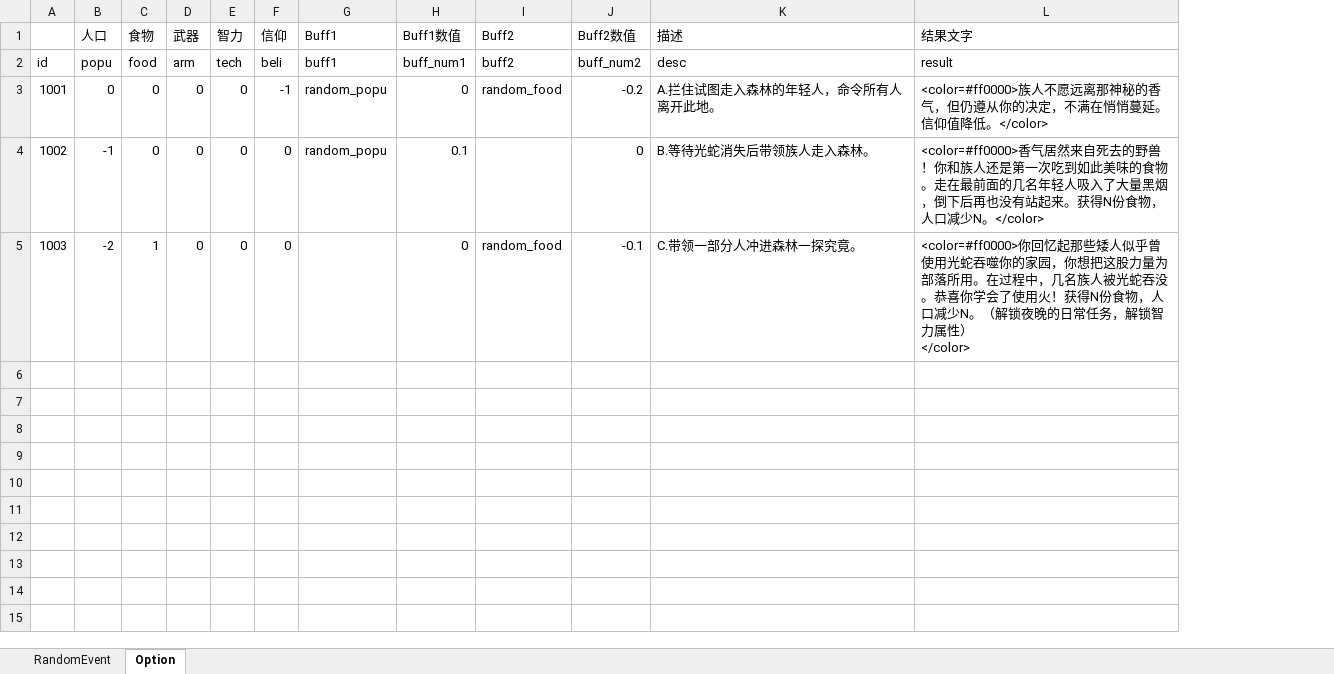
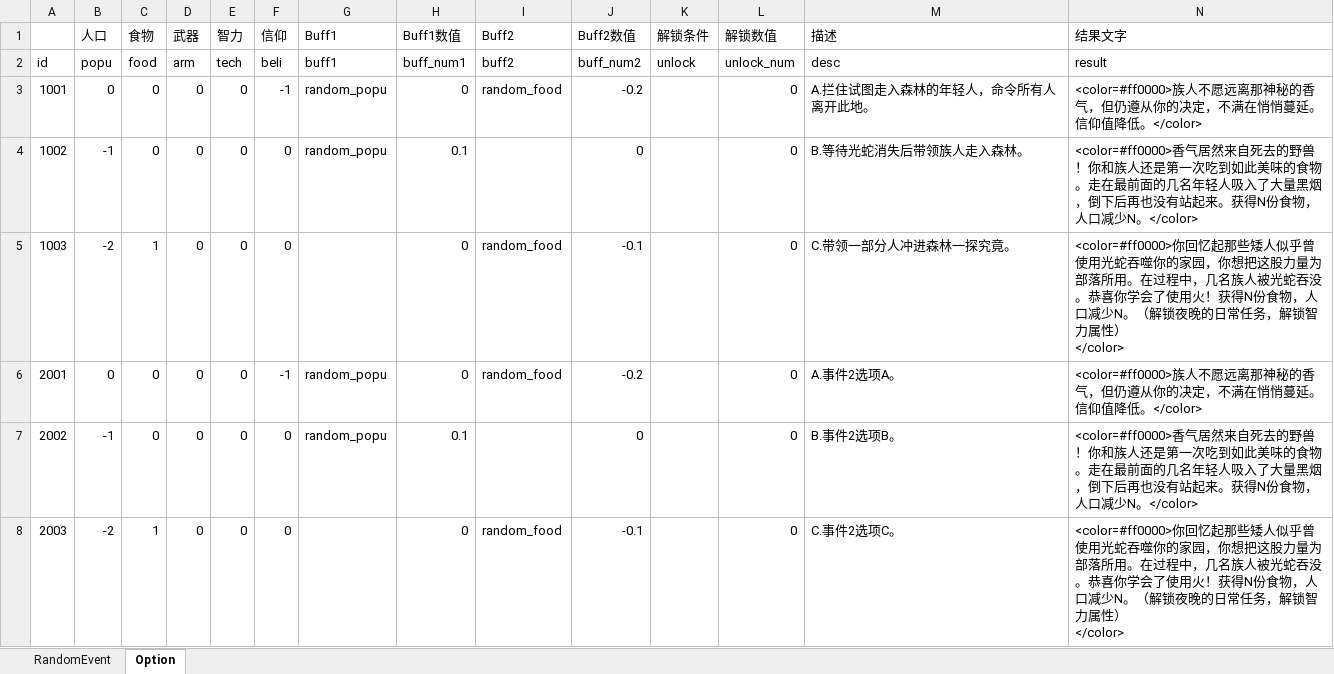
Before and after one commit to MiniGame33/MiniGame, an Excel workbook: minigame33/Assets/Editor/ExcelTools/xlsx/RandomEvent.xlsx, sheet Option, drawn as a sheet; values as stored, in another font and other column widths than the file's, no borders; ↵ is a line break in a cell; the diff names each change by its address in the sheet, - before the commit and + after, or states it on an @@ line.

```diff
--- a/minigame33/Assets/Editor/ExcelTools/xlsx/RandomEvent.xlsx (sheet Option)
+++ b/minigame33/Assets/Editor/ExcelTools/xlsx/RandomEvent.xlsx (sheet Option)
+column K (解锁条件), row 2: unlock
+column L (解锁数值), rows 2-5: unlock_num | 0 | 0 | 0
+row 6: 2001 | 0 | 0 | 0 | 0 | -1 | random_popu | 0 | random_food | -0.2 |  | 0 | A.事件2选项A。 | <color=#ff0000>族人不愿远离那神秘的香气，但仍遵从你的决定，不满在悄悄蔓延。信仰值降低。</color>
+row 7: 2002 | -1 | 0 | 0 | 0 | 0 | random_popu | 0.1 |  | 0 |  | 0 | B.事件2选项B。 | <color=#ff0000>香气居然来自死去的野兽！你和族人还是第一次吃到如此美味的食物。走在最前面的几名年轻人吸入了大量黑烟，倒下后再也没有站起来。获得N份食物，人口减少N。</color>
+row 8: 2003 | -2 | 1 | 0 | 0 | 0 |  | 0 | random_food | -0.1 |  | 0 | C.事件2选项C。 | <color=#ff0000>你回忆起那些矮人似乎曾使用光蛇吞噬你的家园，你想把这股力量为部落所用。在过程中，几名族人被光蛇吞没。恭喜你学会了使用火！获得N份食物，人口减少N。（解锁夜晚的日常任务，解锁智力属性） ↵ </color>
```
Also changed, not shown: sheet RandomEvent, minigame33/Assets/Editor/ExcelTools/xlsx/Global.xlsx, minigame33/Assets/Editor/ExcelTools/xlsx/Process.xlsx, 9 other files.
